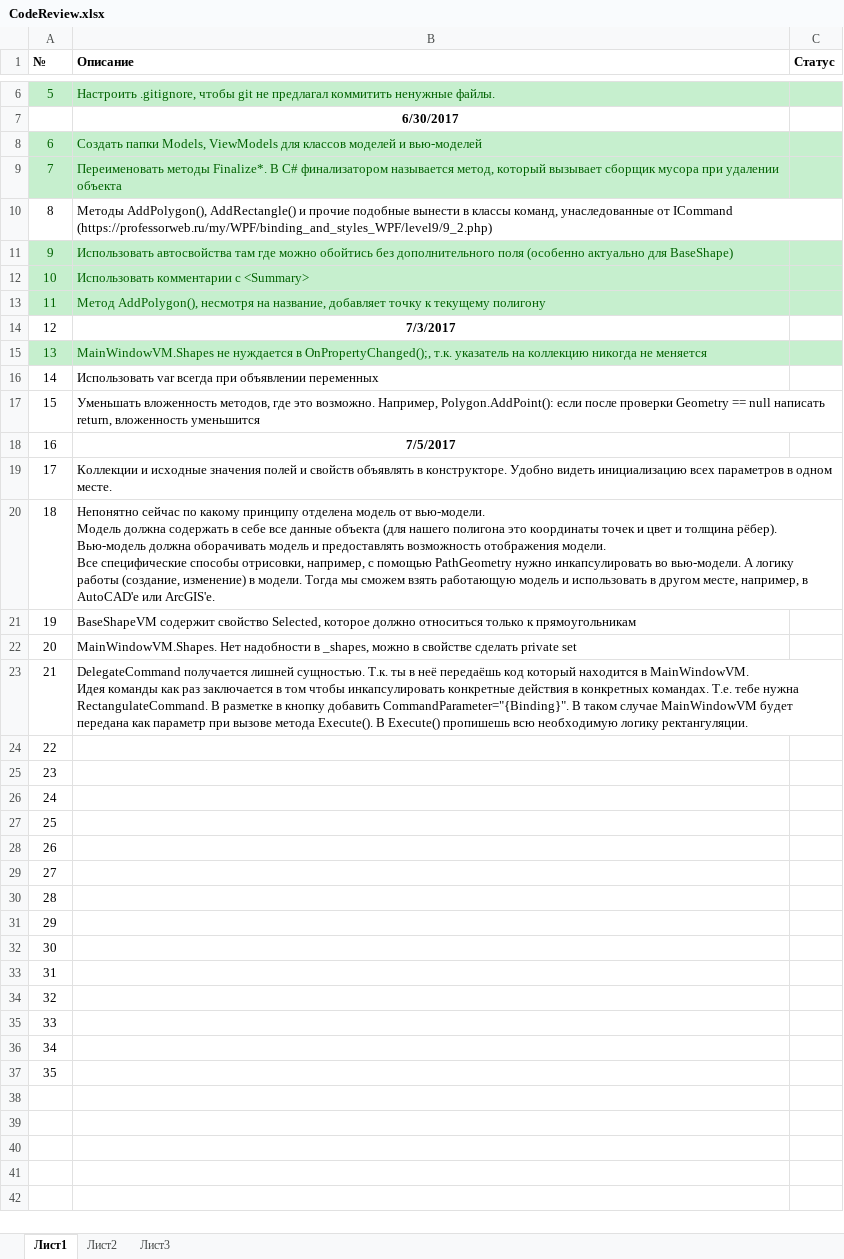
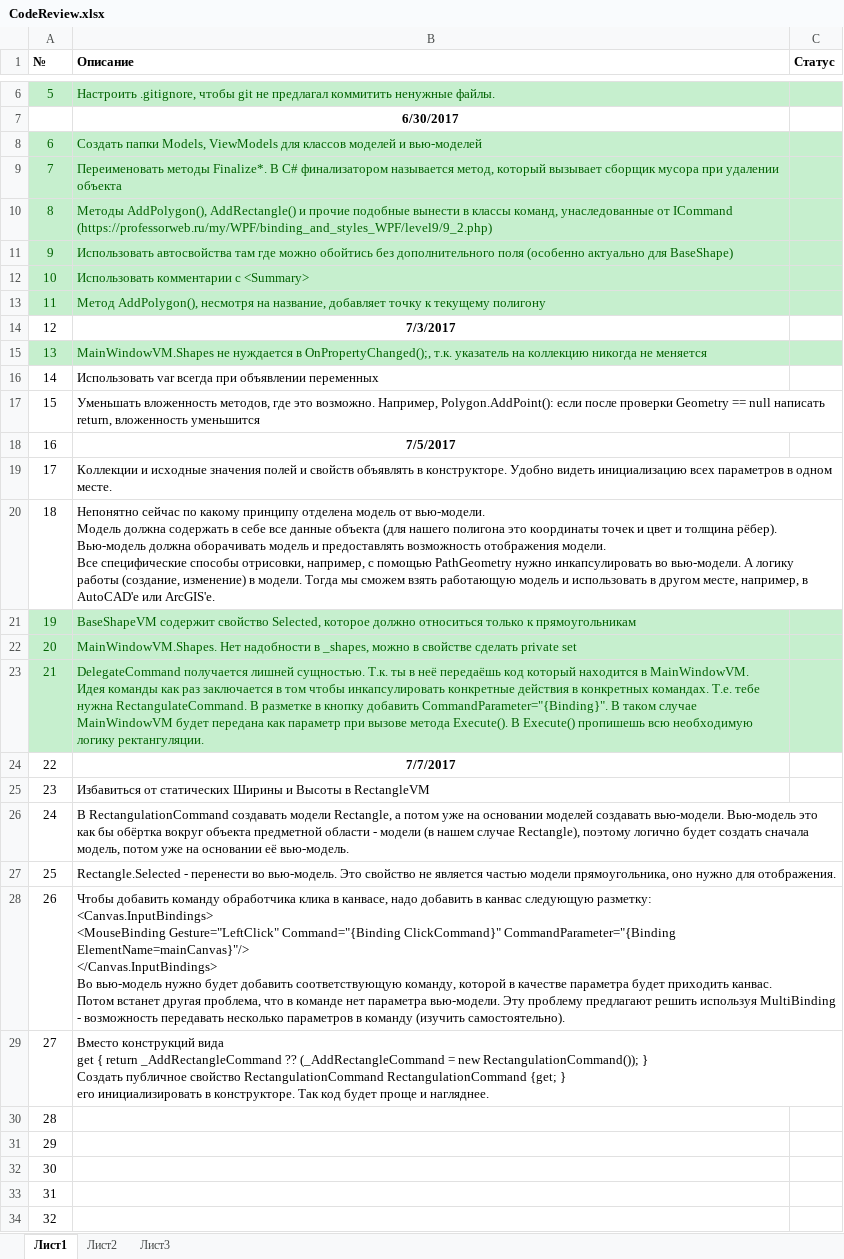
Before and after one commit to Mentall/Rectangles, an Excel workbook: CodeReview.xlsx, sheet Лист1, drawn as a sheet; only a part is shown, gaps mark what is left out; the shorter side is filled out with more unchanged rows; values as stored, in another font and other column widths than the file's, no borders; ↵ is a line break in a cell; the diff names each change by its address in the sheet, - before the commit and + after, or states it on an @@ line.

Commit message:
Кодревью 5.

```diff
--- a/CodeReview.xlsx (sheet Лист1)
+++ b/CodeReview.xlsx (sheet Лист1)
-A10:C10 fill: none
+A10:C10 fill: #C6EFCE
-A10:B10 text colour: black
+A10:B10 text colour: #006100
-A21:C23 fill: none
+A21:C23 fill: #C6EFCE
-A21:B23 text colour: black
+A21:B23 text colour: #006100
-B24 (Описание): (empty)
+B24 (Описание): 7/7/2017
-B25 (Описание): (empty)
+B25 (Описание): Избавиться от статических Ширины и Высоты в RectangleVM
-B26 (Описание): (empty)
+B26 (Описание): В RectangulationCommand создавать модели Rectangle, а потом уже на основании моделей создавать вью-модели. Вью-модель это как бы обёртка вокруг объекта предметной области - модели (в нашем случае Rectangle), поэтому логично будет создать сначала модель, потом уже на основании её вью-модель.
-B27 (Описание): (empty)
+B27 (Описание): Rectangle.Selected - перенести во вью-модель. Это свойство не является частью модели прямоугольника, оно нужно для отображения.
-B28 (Описание): (empty)
+B28 (Описание): Чтобы добавить команду обработчика клика в канвасе, надо добавить в канвас следующую разметку: ↵ <Canvas.InputBindings> ↵ <MouseBinding Gesture="LeftClick" Command="{Binding ClickCommand}" CommandParameter="{Binding ElementName=mainCanvas}"/> ↵ </Canvas.InputBindings> ↵ Во вью-модель нужно будет добавить соответствующую команду, которой в качестве параметра будет приходить канвас. ↵ Потом встанет другая проблема, что в команде нет параметра вью-модели. Эту проблему предлагают решить используя MultiBinding - возможность передавать несколько параметров в команду (изучить самостоятельно).
-B29 (Описание): (empty)
+B29 (Описание): Вместо конструкций вида ↵ get { return _AddRectangleCommand ?? (_AddRectangleCommand = new RectangulationCommand()); } ↵ Создать публичное свойство RectangulationCommand RectangulationCommand {get; } ↵ его инициализировать в конструкторе. Так код будет проще и нагляднее.
```
